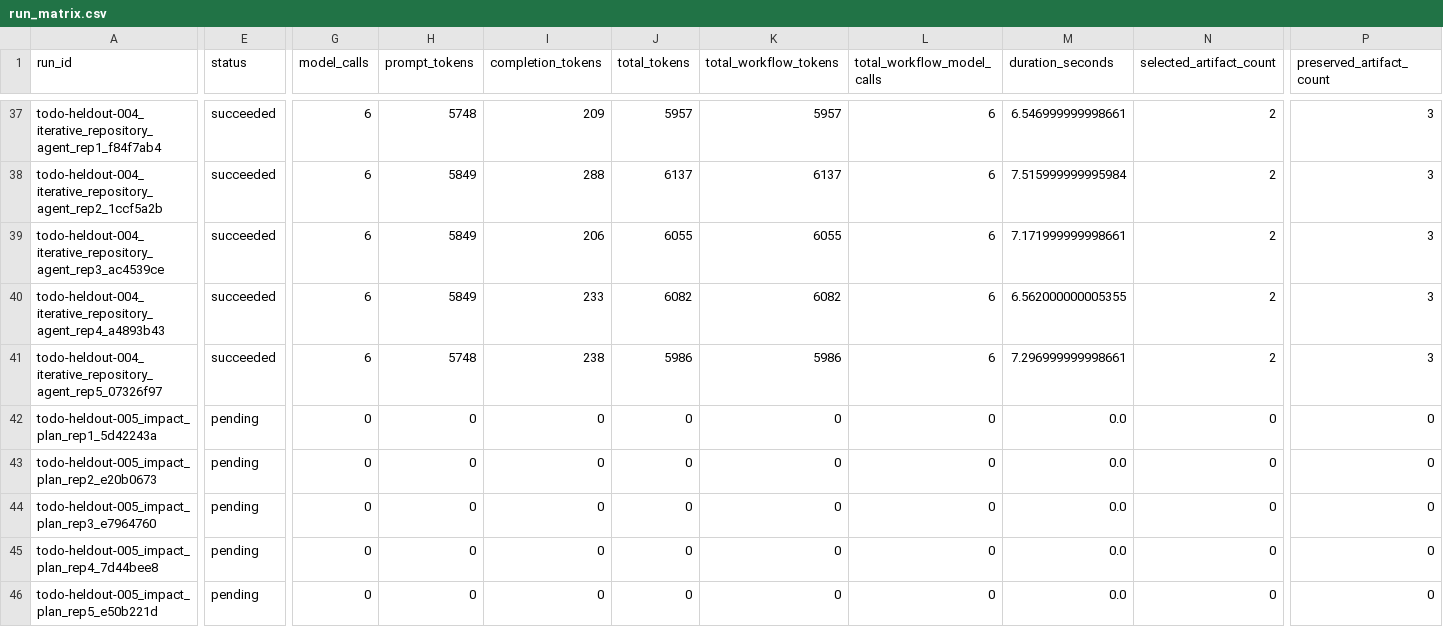
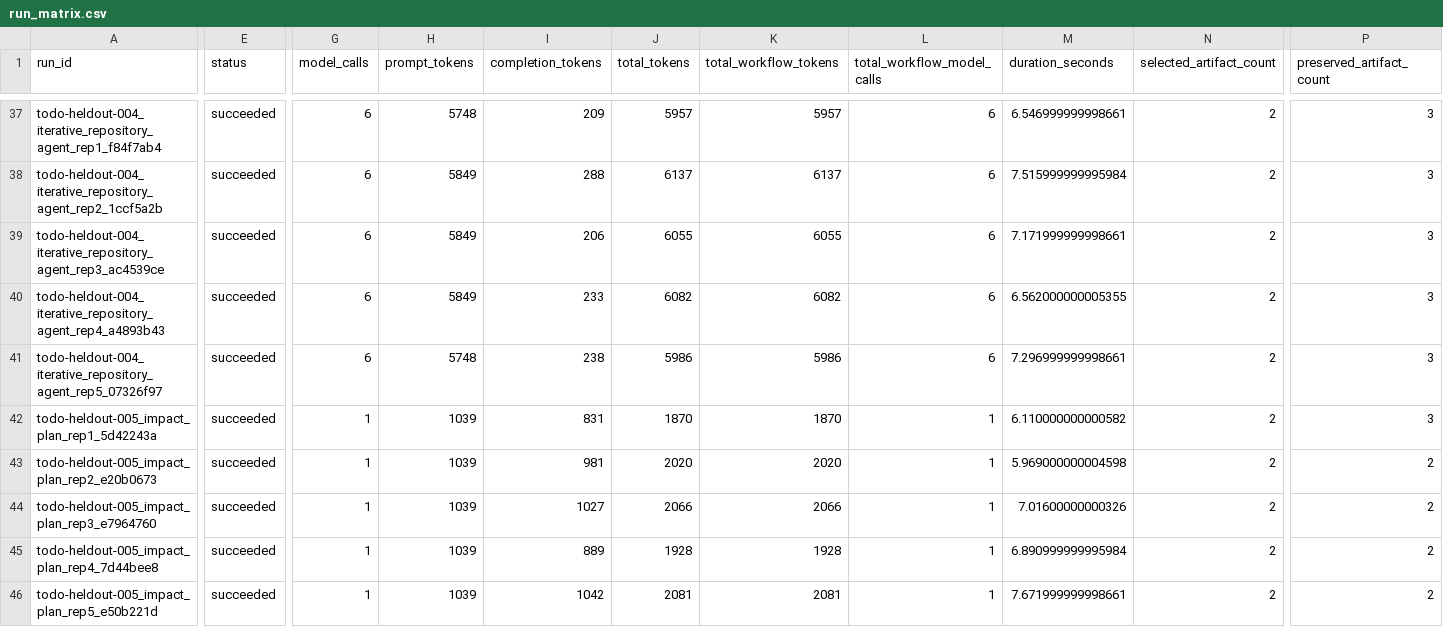
Before and after one commit to AhmedEhabH/dependency-aware-selective-regeneration-benchmark, a CSV file: reports/scientific_stagec_heldout_01/dashboard/run_matrix.csv, drawn as a sheet; only a part is shown, gaps mark what is left out; the diff covers the shown part only; the diff names each change by its address in the sheet, - before the commit and + after, or states it on an @@ line.

Commit message:
Stage-C heldout-01 (D053): real study 60/60 runs complete (0 failed) - selection-only evidence, cost \.108

```diff
--- a/reports/scientific_stagec_heldout_01/dashboard/run_matrix.csv
+++ b/reports/scientific_stagec_heldout_01/dashboard/run_matrix.csv
-E42:E46 (status): pending
+E42:E46 (status): succeeded
-G42:G46 (model_calls): 0
+G42:G46 (model_calls): 1
-H42:H46 (prompt_tokens): 0
+H42:H46 (prompt_tokens): 1039
-I42 (completion_tokens): 0
+I42 (completion_tokens): 831
-J42 (total_tokens): 0
+J42 (total_tokens): 1870
-K42 (total_workflow_tokens): 0
+K42 (total_workflow_tokens): 1870
-L42:L46 (total_workflow_model_calls): 0
+L42:L46 (total_workflow_model_calls): 1
-M42 (duration_seconds): 0.0
+M42 (duration_seconds): 6.110000000000582
-N42:N46 (selected_artifact_count): 0
+N42:N46 (selected_artifact_count): 2
-P42 (preserved_artifact_count): 0
+P42 (preserved_artifact_count): 3
-I43 (completion_tokens): 0
+I43 (completion_tokens): 981
-J43 (total_tokens): 0
+J43 (total_tokens): 2020
-K43 (total_workflow_tokens): 0
+K43 (total_workflow_tokens): 2020
-M43 (duration_seconds): 0.0
+M43 (duration_seconds): 5.969000000004598
-P43:P46 (preserved_artifact_count): 0
+P43:P46 (preserved_artifact_count): 2
-I44 (completion_tokens): 0
+I44 (completion_tokens): 1027
-J44 (total_tokens): 0
+J44 (total_tokens): 2066
-K44 (total_workflow_tokens): 0
+K44 (total_workflow_tokens): 2066
-M44 (duration_seconds): 0.0
+M44 (duration_seconds): 7.01600000000326
-I45 (completion_tokens): 0
+I45 (completion_tokens): 889
-J45 (total_tokens): 0
+J45 (total_tokens): 1928
-K45 (total_workflow_tokens): 0
+K45 (total_workflow_tokens): 1928
-M45 (duration_seconds): 0.0
+M45 (duration_seconds): 6.890999999995984
-I46 (completion_tokens): 0
+I46 (completion_tokens): 1042
-J46 (total_tokens): 0
+J46 (total_tokens): 2081
-K46 (total_workflow_tokens): 0
+K46 (total_workflow_tokens): 2081
-M46 (duration_seconds): 0.0
+M46 (duration_seconds): 7.671999999998661
```
Also changed, not shown: 150 edited cells elsewhere in this file, reports/scientific_stagec_heldout_01/dashboard/strategy_summary.csv, 12 other files.
